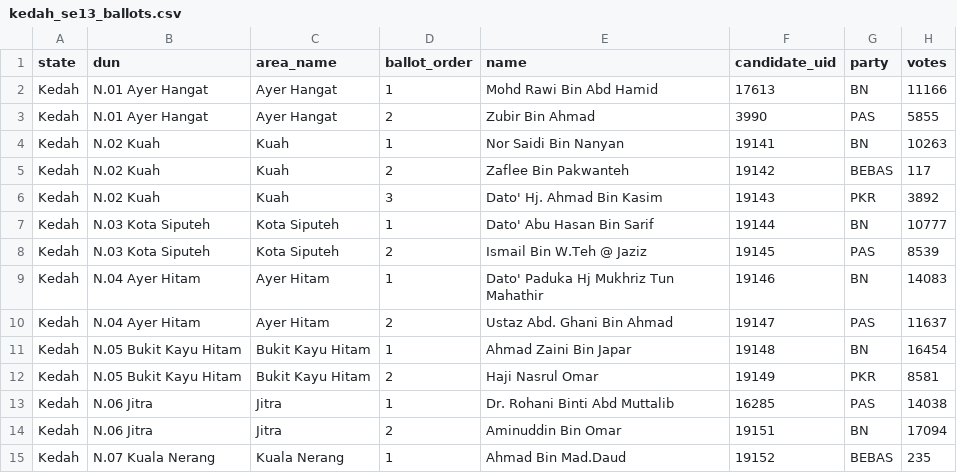
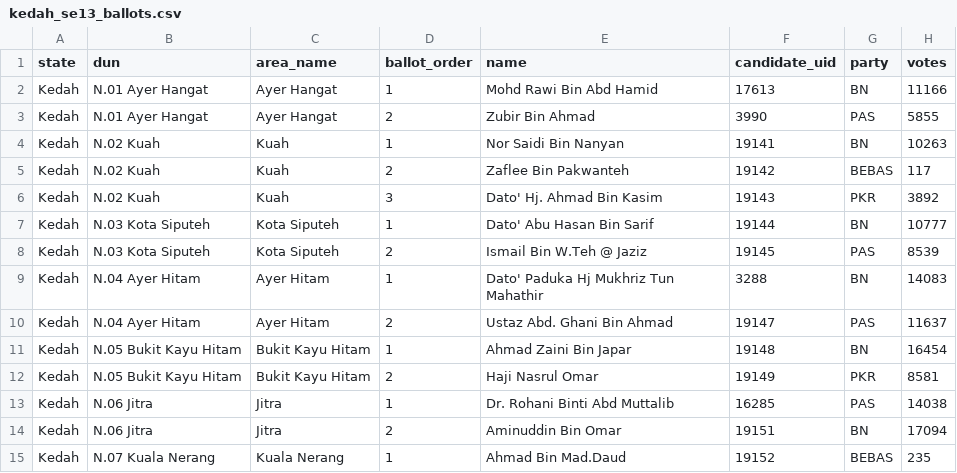
Before and after one commit to Thevesh/paper-meco-results, a CSV file: src-data/state/kedah_se13_ballots.csv, drawn as a sheet; only a part is shown.

```diff
--- a/src-data/state/kedah_se13_ballots.csv
+++ b/src-data/state/kedah_se13_ballots.csv
@@ -8,3 +8,3 @@ Kedah,N.03 Kota Siputeh,Kota Siputeh,1,Dato' Abu Hasan Bin Sarif,19144,BN,10777
 Kedah,N.03 Kota Siputeh,Kota Siputeh,2,Ismail Bin W.Teh @ Jaziz,19145,PAS,8539
-Kedah,N.04 Ayer Hitam,Ayer Hitam,1,Dato' Paduka Hj Mukhriz Tun Mahathir,19146,BN,14083
+Kedah,N.04 Ayer Hitam,Ayer Hitam,1,Dato' Paduka Hj Mukhriz Tun Mahathir,3288,BN,14083
 Kedah,N.04 Ayer Hitam,Ayer Hitam,2,Ustaz Abd. Ghani Bin Ahmad,19147,PAS,11637
```
Also changed, not shown: src-data/candidates_master.csv, src-data/party_master.csv, 7 other files.
